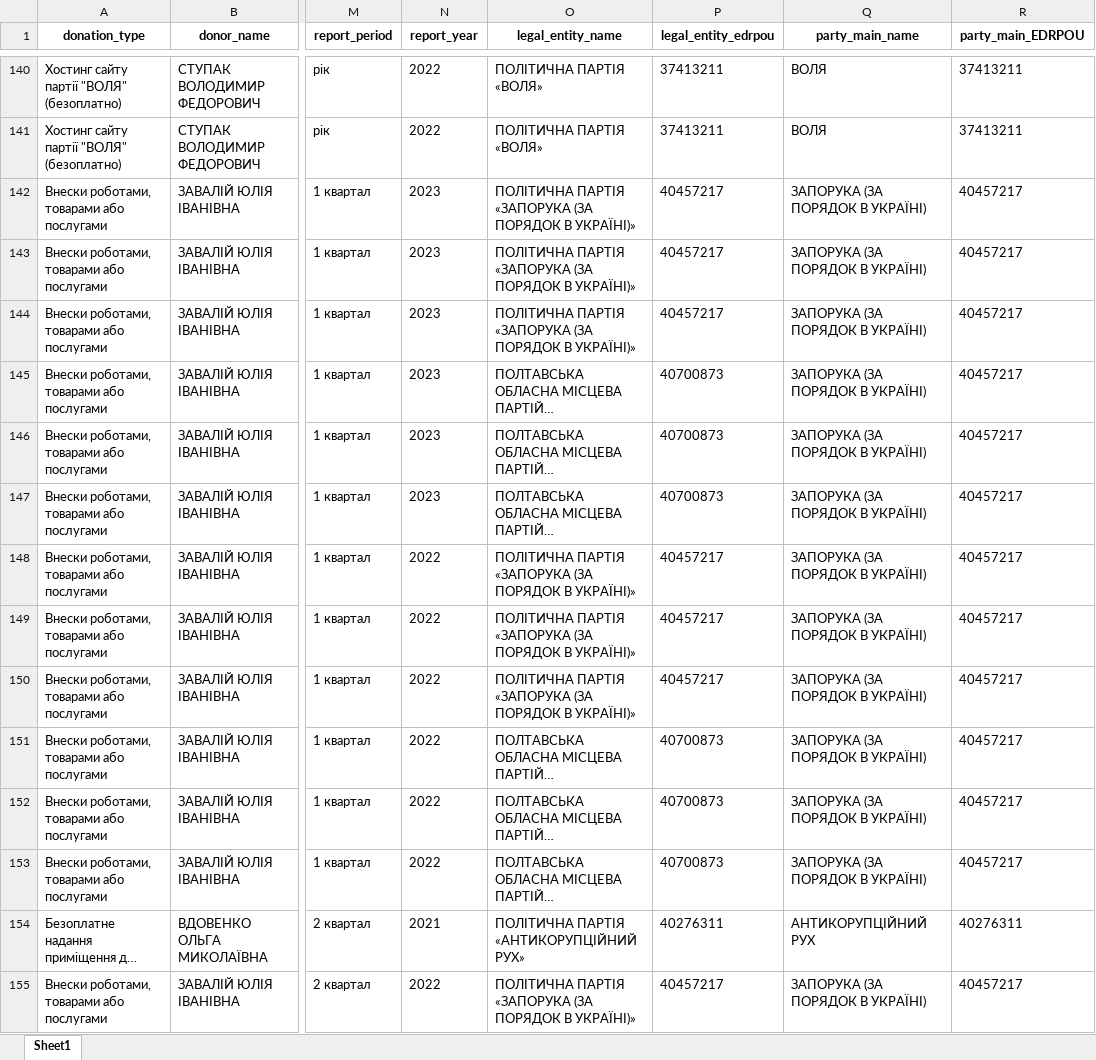
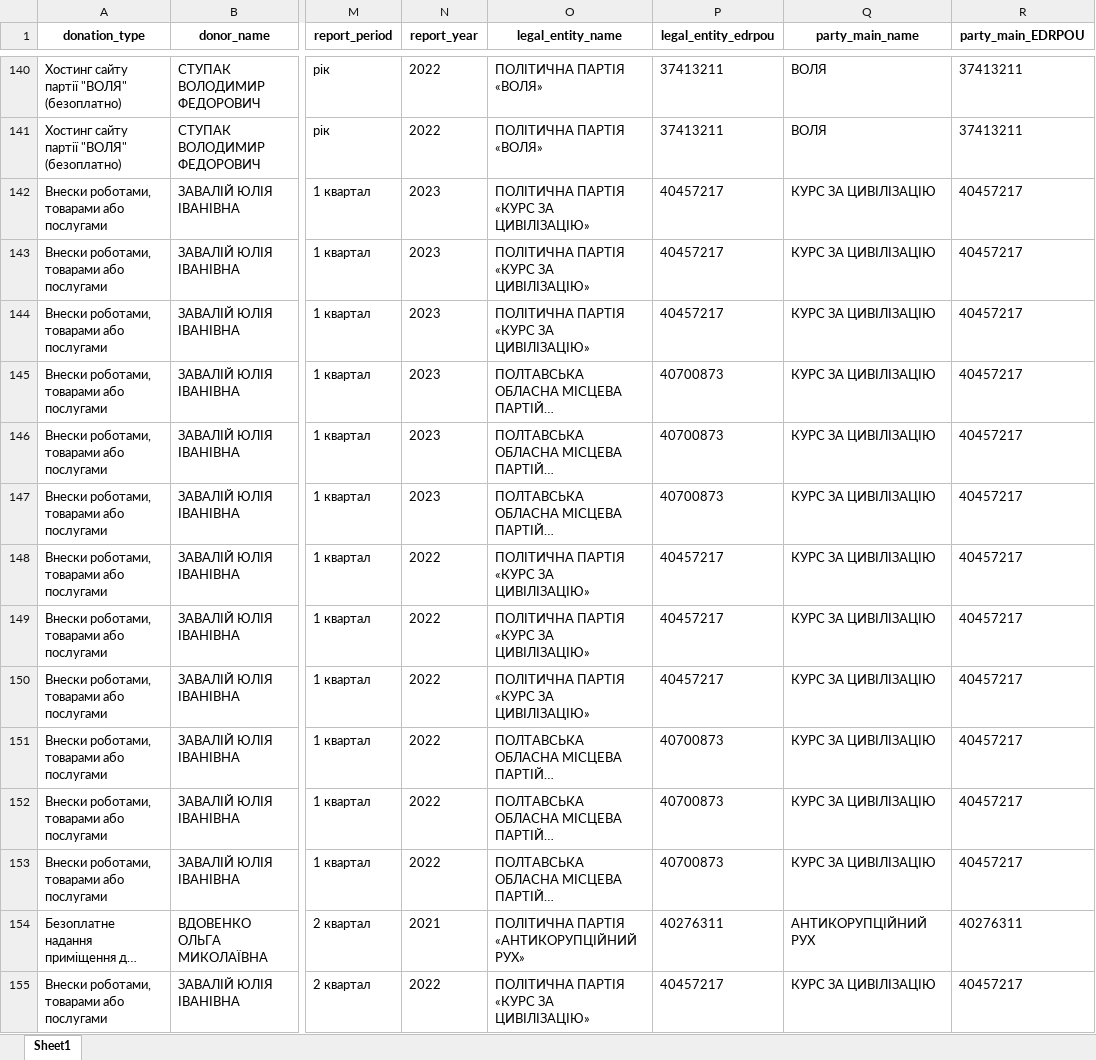
Before and after one commit to texty/politdata_nazk_tables, an Excel workbook: data/excel_tables/6_in_kind_donations.xlsx, sheet Sheet1, drawn as a sheet; only a part is shown, gaps mark what is left out; long unchanged cells end in …; values as stored, in another font and other column widths than the file's, no borders; the diff covers the shown part only; the diff names each change by its address in the sheet, - before the commit and + after, or states it on an @@ line.

```diff
--- a/data/excel_tables/6_in_kind_donations.xlsx (sheet Sheet1)
+++ b/data/excel_tables/6_in_kind_donations.xlsx (sheet Sheet1)
-O142:O144 (legal_entity_name): ПОЛІТИЧНА ПАРТІЯ «ЗАПОРУКА (ЗА ПОРЯДОК В УКРАЇНІ)»
+O142:O144 (legal_entity_name): ПОЛІТИЧНА ПАРТІЯ «КУРС ЗА ЦИВІЛІЗАЦІЮ»
-Q142:Q153 (party_main_name): ЗАПОРУКА (ЗА ПОРЯДОК В УКРАЇНІ)
+Q142:Q153 (party_main_name): КУРС ЗА ЦИВІЛІЗАЦІЮ
-O148:O150 (legal_entity_name): ПОЛІТИЧНА ПАРТІЯ «ЗАПОРУКА (ЗА ПОРЯДОК В УКРАЇНІ)»
+O148:O150 (legal_entity_name): ПОЛІТИЧНА ПАРТІЯ «КУРС ЗА ЦИВІЛІЗАЦІЮ»
-O155 (legal_entity_name): ПОЛІТИЧНА ПАРТІЯ «ЗАПОРУКА (ЗА ПОРЯДОК В УКРАЇНІ)»
+O155 (legal_entity_name): ПОЛІТИЧНА ПАРТІЯ «КУРС ЗА ЦИВІЛІЗАЦІЮ»
-Q155 (party_main_name): ЗАПОРУКА (ЗА ПОРЯДОК В УКРАЇНІ)
+Q155 (party_main_name): КУРС ЗА ЦИВІЛІЗАЦІЮ
```
Also changed, not shown: 59 added rows, 5 moved rows and 159 edited cells elsewhere in this sheet, data/excel_tables/0_reports_per_period_per_party.xlsx, data/excel_tables/3.1_property_objects.xlsx, 18 other files.
